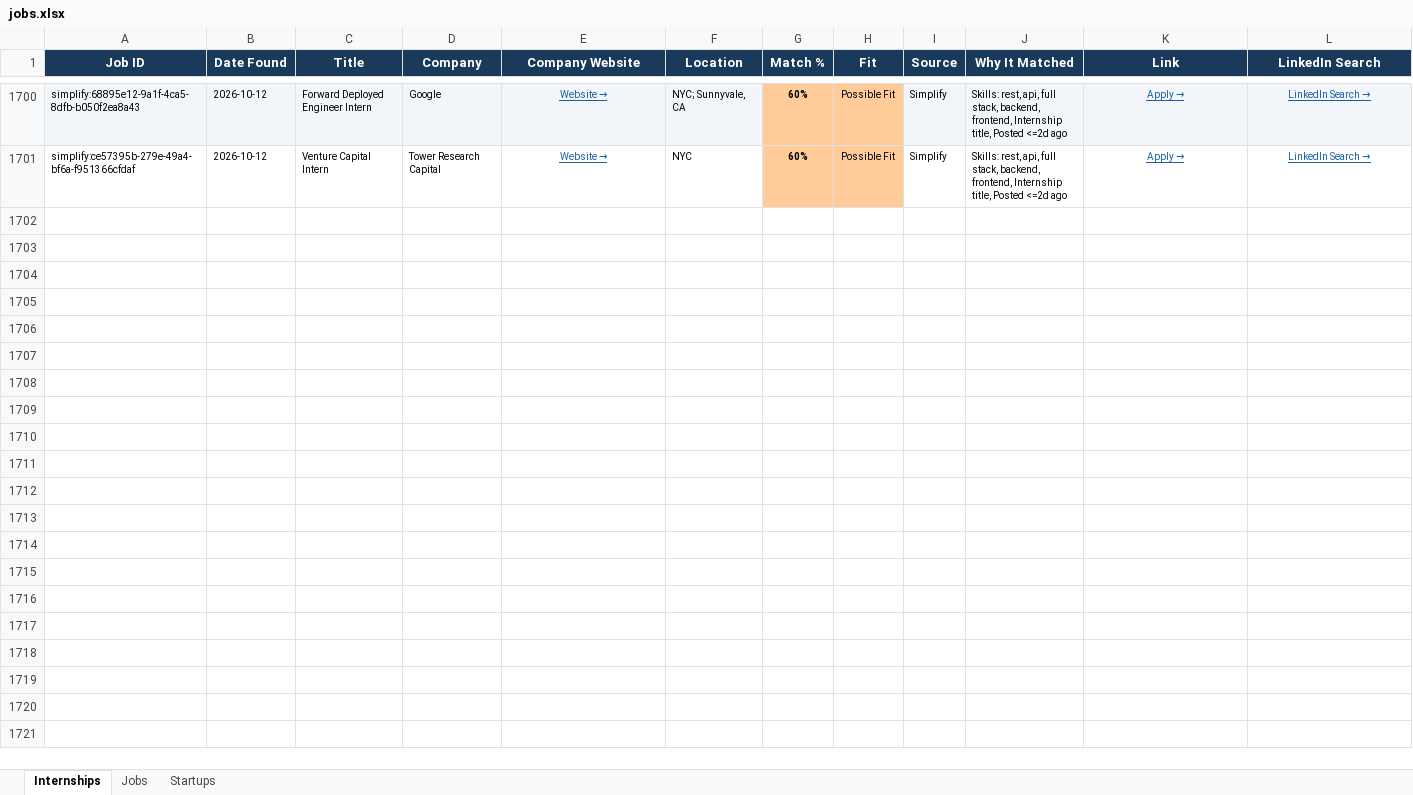
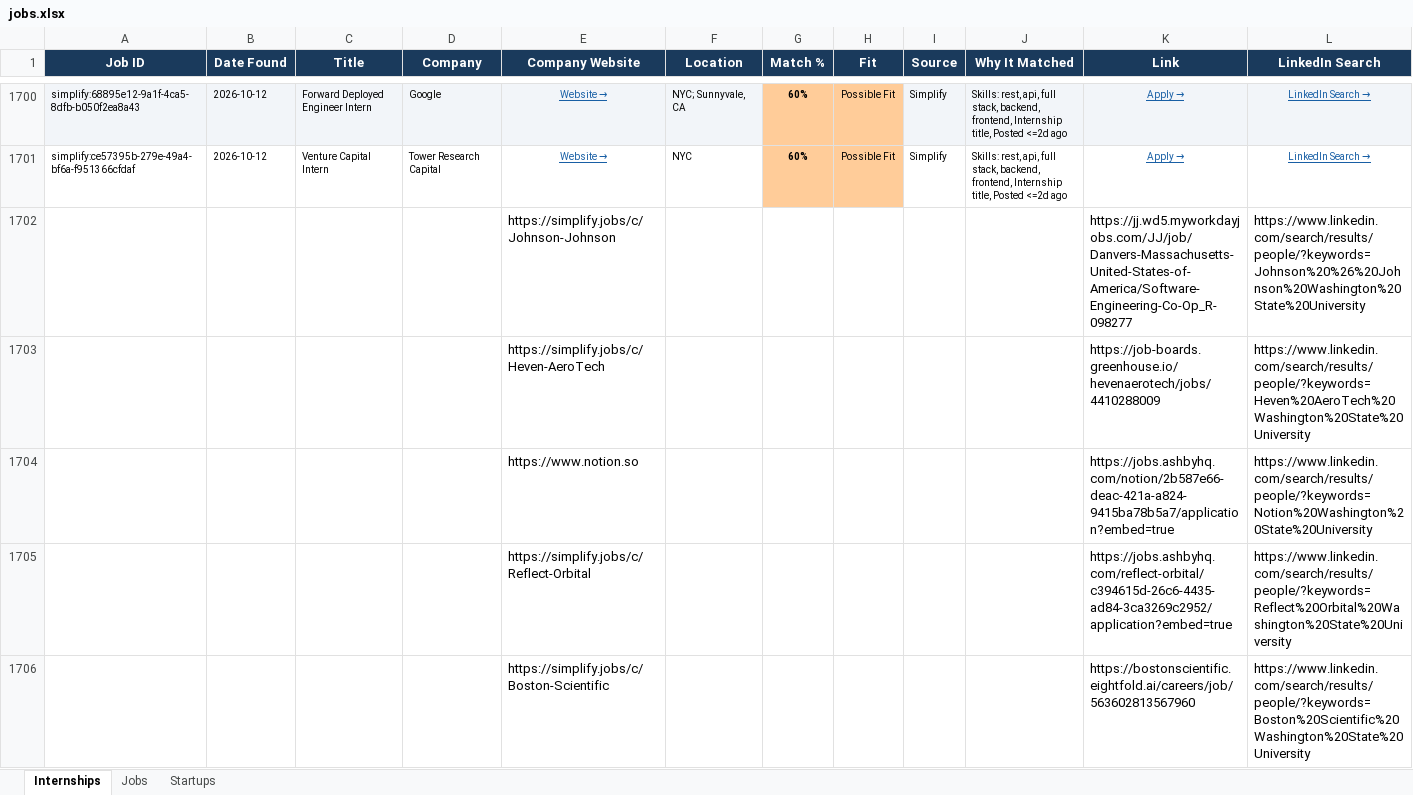
Before and after one commit to gvignesh286/26Jobs, an Excel workbook: jobs.xlsx, sheet Internships, drawn as a sheet; only a part is shown, gaps mark what is left out; values as stored, in another font and other column widths than the file's, no borders; rows hold the shown columns only; the diff covers the shown part only; the diff names each change by its address in the sheet, - before the commit and + after, or states it on an @@ line.

```diff
--- a/jobs.xlsx (sheet Internships)
+++ b/jobs.xlsx (sheet Internships)
+row 1702:  |  |  |  | https://simplify.jobs/c/Johnson-Johnson |  |  |  |  |  | https://jj.wd5.myworkdayjobs.com/JJ/job/Danvers-Massachusetts-United-States-of-America/Software-Engineering-Co-Op_R-098277 | https://www.linkedin.com/search/results/people/?keywords=Johnson%20%26%20Johnson%20Washington%20State%20University
+row 1703:  |  |  |  | https://simplify.jobs/c/Heven-AeroTech |  |  |  |  |  | https://job-boards.greenhouse.io/hevenaerotech/jobs/4410288009 | https://www.linkedin.com/search/results/people/?keywords=Heven%20AeroTech%20Washington%20State%20University
+row 1704:  |  |  |  | https://www.notion.so |  |  |  |  |  | https://jobs.ashbyhq.com/notion/2b587e66-deac-421a-a824-9415ba78b5a7/application?embed=true | https://www.linkedin.com/search/results/people/?keywords=Notion%20Washington%20State%20University
+row 1705:  |  |  |  | https://simplify.jobs/c/Reflect-Orbital |  |  |  |  |  | https://jobs.ashbyhq.com/reflect-orbital/c394615d-26c6-4435-ad84-3ca3269c2952/application?embed=true | https://www.linkedin.com/search/results/people/?keywords=Reflect%20Orbital%20Washington%20State%20University
+row 1706:  |  |  |  | https://simplify.jobs/c/Boston-Scientific |  |  |  |  |  | https://bostonscientific.eightfold.ai/careers/job/563602813567960 | https://www.linkedin.com/search/results/people/?keywords=Boston%20Scientific%20Washington%20State%20University
```
Also changed, not shown: 180 added rows elsewhere in this sheet, sheet Jobs, sheet Startups.
